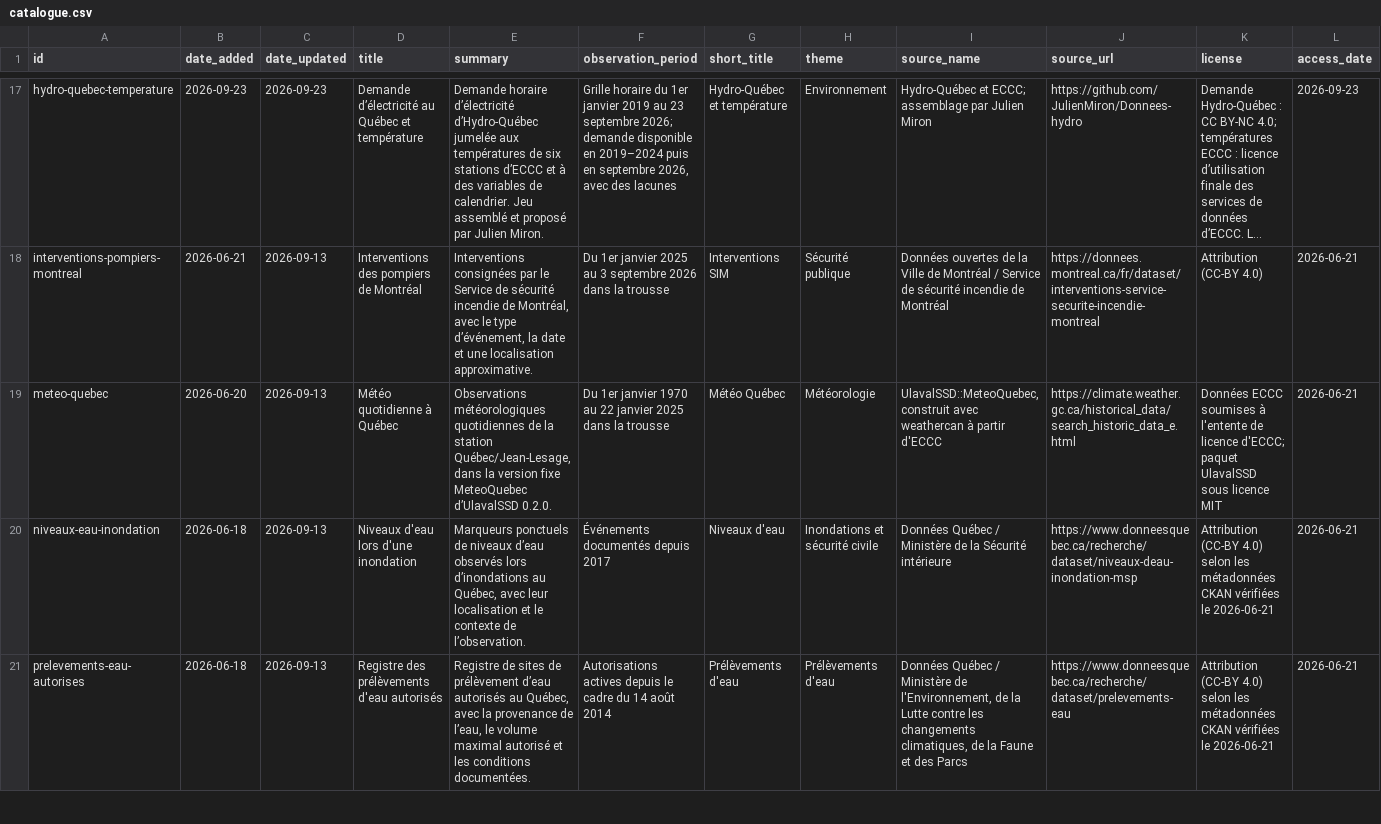
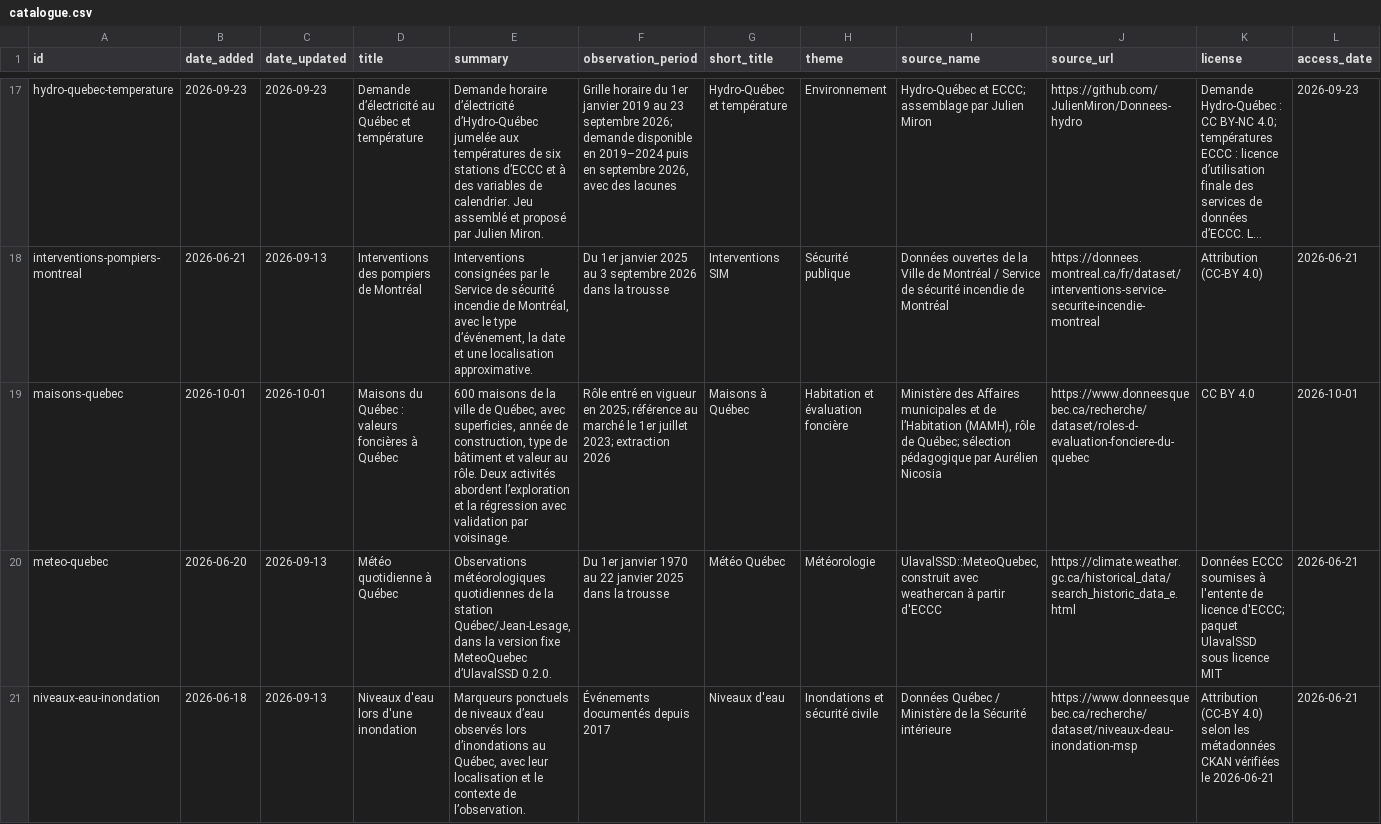
Before and after one commit to AurelienNicosiaULaval/donnees-bleues, a CSV file: data/metadata/catalogue.csv, drawn as a sheet; only a part is shown, gaps mark what is left out; the shorter side is filled out with more unchanged rows; long unchanged cells end in …; rows hold the shown columns only; the diff names each change by its address in the sheet, - before the commit and + after, or states it on an @@ line.

```diff
--- a/data/metadata/catalogue.csv
+++ b/data/metadata/catalogue.csv
+row 19: maisons-quebec | 2026-10-01 | 2026-10-01 | Maisons du Québec : valeurs foncières à Québec | 600 maisons de la ville de Québec, avec superficies, année de construction, type de bâtiment et valeur au rôle. Deux activités abordent l’exploration et la régression avec validation par voisinage. | Rôle entré en vigueur en 2025; référence au marché le 1er juillet 2023; extraction 2026 | Maisons à Québec | Habitation et évaluation foncière | Ministère des Affaires municipales et de l’Habitation (MAMH), rôle de Québec; sélection pédagogique par Aurélien Nicosia | https://www.donneesquebec.ca/recherche/dataset/roles-d-evaluation-fonciere-du-quebec | CC BY 4.0 | 2026-10-01
```
Also changed, not shown: data/metadata/catalogue_activites.csv, 26 other files.
